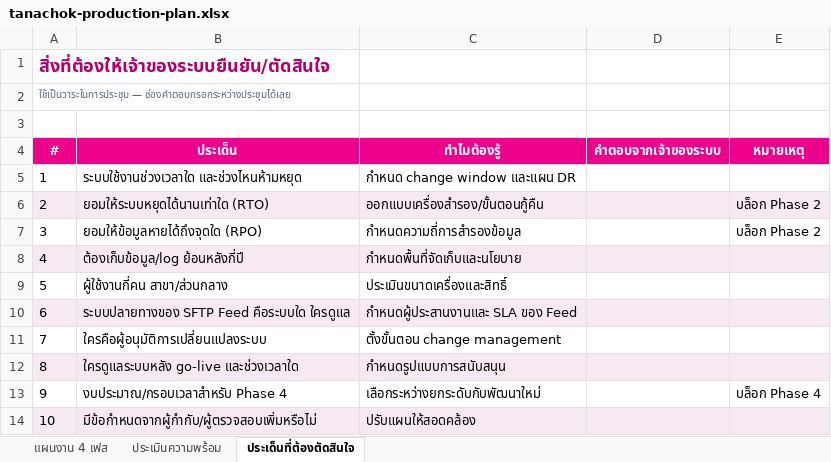
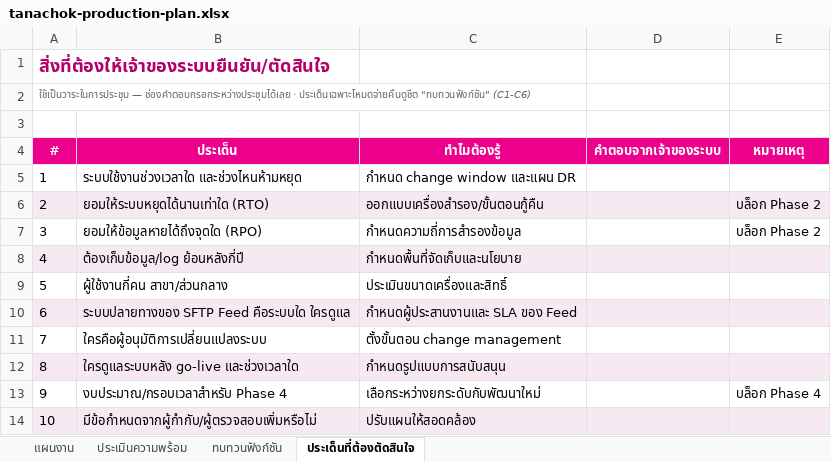
Before and after one commit to supachaitw/line-bot-images, an Excel workbook: docs/tanachok-production-plan.xlsx, sheet ประเด็นที่ต้องตัดสินใจ, drawn as a sheet; values as stored, in another font and other column widths than the file's, no borders; the diff names each change by its address in the sheet, - before the commit and + after, or states it on an @@ line.

```diff
--- a/docs/tanachok-production-plan.xlsx (sheet ประเด็นที่ต้องตัดสินใจ)
+++ b/docs/tanachok-production-plan.xlsx (sheet ประเด็นที่ต้องตัดสินใจ)
-sheet tab: แผนงาน 4 เฟส
+sheet tab: แผนงาน
+sheet tab: ทบทวนฟังก์ชัน
-A2 (#): …— ช่องคำตอบกรอกระหว่างประชุมได้เลย
+A2 (#): …— ช่องคำตอบกรอกระหว่างประชุมได้เลย · ประเด็นเฉพาะโหมดจ่ายคืนดูชีต "ทบทวนฟังก์ชัน" (C1-C6)
```
Also changed, not shown: sheet แผนงาน, sheet ประเมินความพร้อม, 2 other files.
